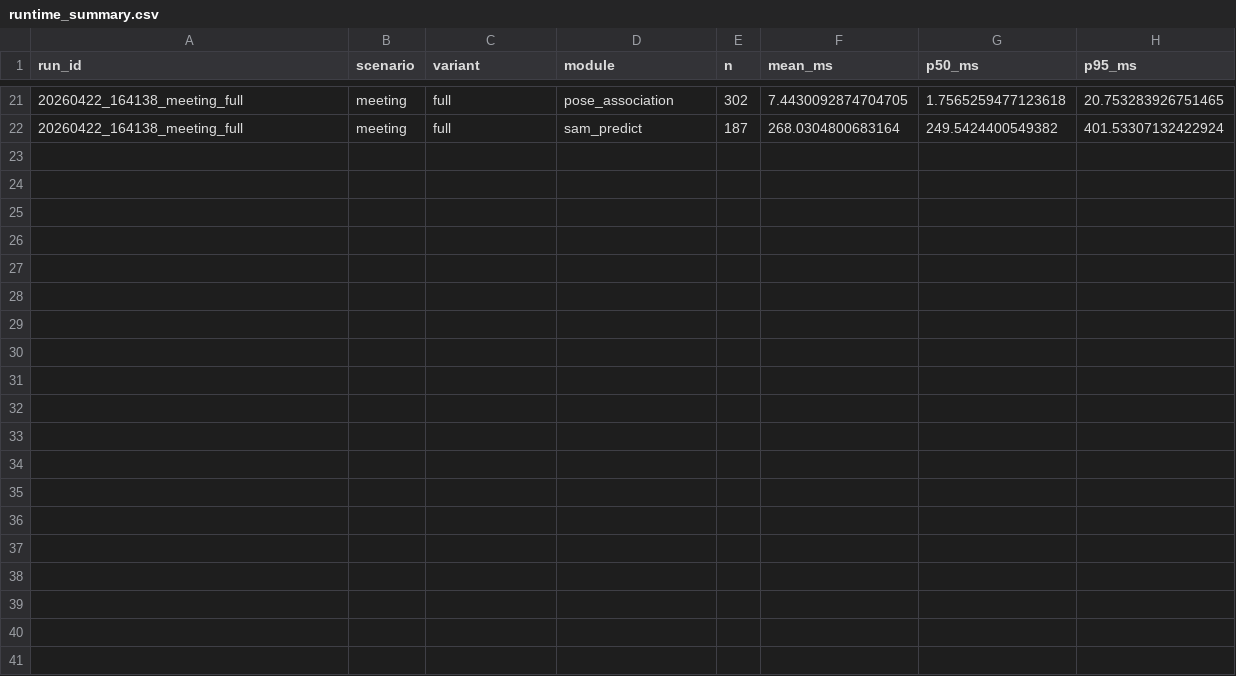
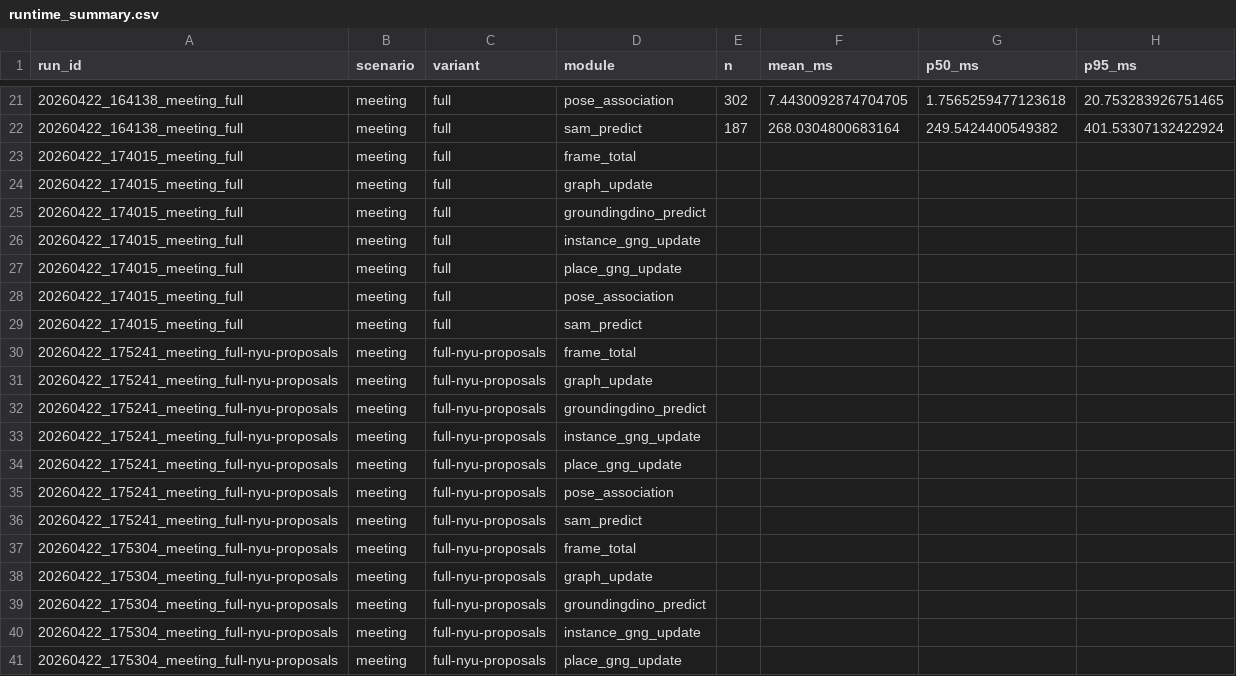
Before and after one commit to anh0001/stcm-assistive-nav, a CSV file: results/bench/runtime_summary.csv, drawn as a sheet; only a part is shown, gaps mark what is left out; the diff covers the shown part only.

```diff
--- a/results/bench/runtime_summary.csv
+++ b/results/bench/runtime_summary.csv
@@ -22 +22,20 @@ run_id,scenario,variant,module,n,mean_ms,p50_ms,p95_ms
 20260422_164138_meeting_full,meeting,full,sam_predict,187,268.0304800683164,249.5424400549382,401.53307132422924
+20260422_174015_meeting_full,meeting,full,frame_total,,,,
+20260422_174015_meeting_full,meeting,full,graph_update,,,,
+20260422_174015_meeting_full,meeting,full,groundingdino_predict,,,,
+20260422_174015_meeting_full,meeting,full,instance_gng_update,,,,
+20260422_174015_meeting_full,meeting,full,place_gng_update,,,,
+20260422_174015_meeting_full,meeting,full,pose_association,,,,
+20260422_174015_meeting_full,meeting,full,sam_predict,,,,
+20260422_175241_meeting_full-nyu-proposals,meeting,full-nyu-proposals,frame_total,,,,
+20260422_175241_meeting_full-nyu-proposals,meeting,full-nyu-proposals,graph_update,,,,
+20260422_175241_meeting_full-nyu-proposals,meeting,full-nyu-proposals,groundingdino_predict,,,,
+20260422_175241_meeting_full-nyu-proposals,meeting,full-nyu-proposals,instance_gng_update,,,,
+20260422_175241_meeting_full-nyu-proposals,meeting,full-nyu-proposals,place_gng_update,,,,
+20260422_175241_meeting_full-nyu-proposals,meeting,full-nyu-proposals,pose_association,,,,
+20260422_175241_meeting_full-nyu-proposals,meeting,full-nyu-proposals,sam_predict,,,,
+20260422_175304_meeting_full-nyu-proposals,meeting,full-nyu-proposals,frame_total,,,,
+20260422_175304_meeting_full-nyu-proposals,meeting,full-nyu-proposals,graph_update,,,,
+20260422_175304_meeting_full-nyu-proposals,meeting,full-nyu-proposals,groundingdino_predict,,,,
+20260422_175304_meeting_full-nyu-proposals,meeting,full-nyu-proposals,instance_gng_update,,,,
+20260422_175304_meeting_full-nyu-proposals,meeting,full-nyu-proposals,place_gng_update,,,,
```
Also changed, not shown: 9 added rows elsewhere in this file, results/eval/summary.csv, 2 other files.
